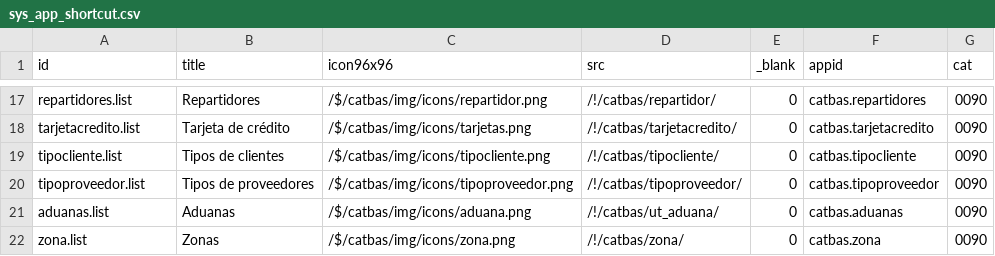
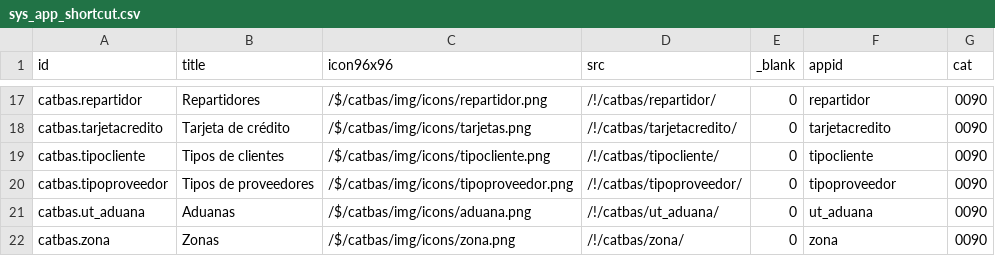
Before and after one commit to Induxsoft/catbas, a CSV file: src/catbas/_install/app_info/sys_app_shortcut.csv, drawn as a sheet; only a part is shown, gaps mark what is left out; the diff covers the shown part only.

```diff
--- a/src/catbas/_install/app_info/sys_app_shortcut.csv
+++ b/src/catbas/_install/app_info/sys_app_shortcut.csv
@@ -17,6 +17,6 @@
-"repartidores.list","Repartidores","/$/catbas/img/icons/repartidor.png","/!/catbas/repartidor/","0","catbas.repartidores","0090"
-"tarjetacredito.list","Tarjeta de crédito","/$/catbas/img/icons/tarjetas.png","/!/catbas/tarjetacredito/","0","catbas.tarjetacredito","0090"
-"tipocliente.list","Tipos de clientes","/$/catbas/img/icons/tipocliente.png","/!/catbas/tipocliente/","0","catbas.tipocliente","0090"
-"tipoproveedor.list","Tipos de proveedores","/$/catbas/img/icons/tipoproveedor.png","/!/catbas/tipoproveedor/","0","catbas.tipoproveedor","0090"
-"aduanas.list","Aduanas","/$/catbas/img/icons/aduana.png","/!/catbas/ut_aduana/","0","catbas.aduanas","0090"
-"zona.list","Zonas","/$/catbas/img/icons/zona.png","/!/catbas/zona/","0","catbas.zona","0090"
+"catbas.repartidor","Repartidores","/$/catbas/img/icons/repartidor.png","/!/catbas/repartidor/","0","repartidor","0090"
+"catbas.tarjetacredito","Tarjeta de crédito","/$/catbas/img/icons/tarjetas.png","/!/catbas/tarjetacredito/","0","tarjetacredito","0090"
+"catbas.tipocliente","Tipos de clientes","/$/catbas/img/icons/tipocliente.png","/!/catbas/tipocliente/","0","tipocliente","0090"
+"catbas.tipoproveedor","Tipos de proveedores","/$/catbas/img/icons/tipoproveedor.png","/!/catbas/tipoproveedor/","0","tipoproveedor","0090"
+"catbas.ut_aduana","Aduanas","/$/catbas/img/icons/aduana.png","/!/catbas/ut_aduana/","0","ut_aduana","0090"
+"catbas.zona","Zonas","/$/catbas/img/icons/zona.png","/!/catbas/zona/","0","zona","0090"
```
Also changed, not shown: 32 edited cells elsewhere in this file, src/catbas/_install/app_info/sys_app_catalog.csv.
